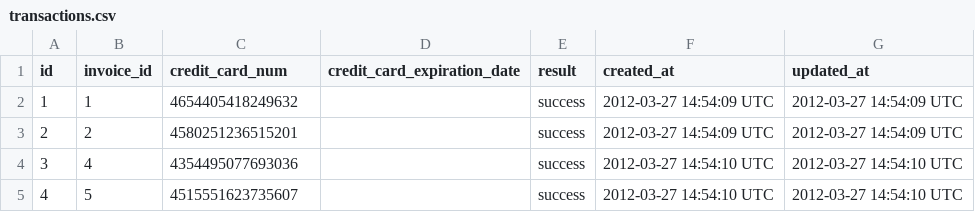
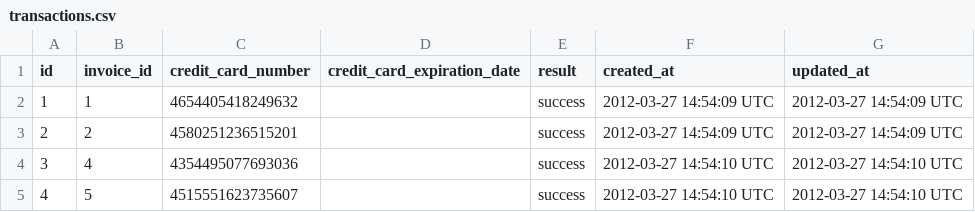
Before and after one commit to markyv18/rails_engine, a CSV file: db/csv/transactions.csv, drawn as a sheet; only a part is shown.

Commit message:
cleaned up transaction enum to a string and then changed credit card number in schema migration and then how it is inputed.  This will be the branch we will want to take the merge conflict from when it deals with TRANSACTIONS. Test passing for merchant relationship with invoices but not items.  Moving onto that next.

```diff
--- a/db/csv/transactions.csv
+++ b/db/csv/transactions.csv
@@ -1,2 +1,2 @@
-id,invoice_id,credit_card_num,credit_card_expiration_date,result,created_at,updated_at
+id,invoice_id,credit_card_number,credit_card_expiration_date,result,created_at,updated_at
 1,1,4654405418249632,,success,2012-03-27 14:54:09 UTC,2012-03-27 14:54:09 UTC
```
Also changed, not shown: 27 other files.
